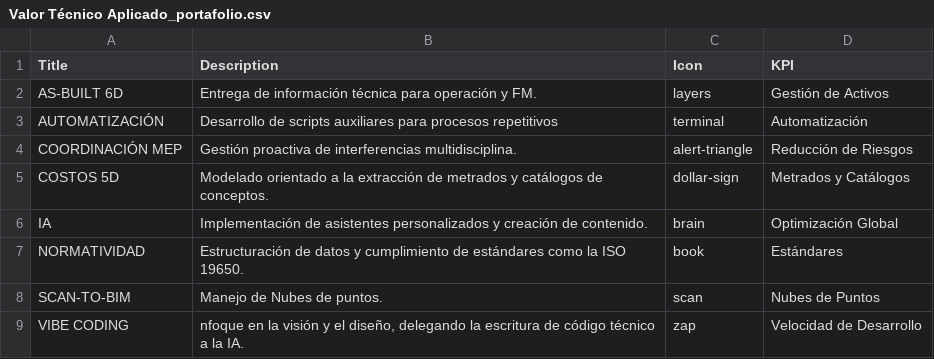
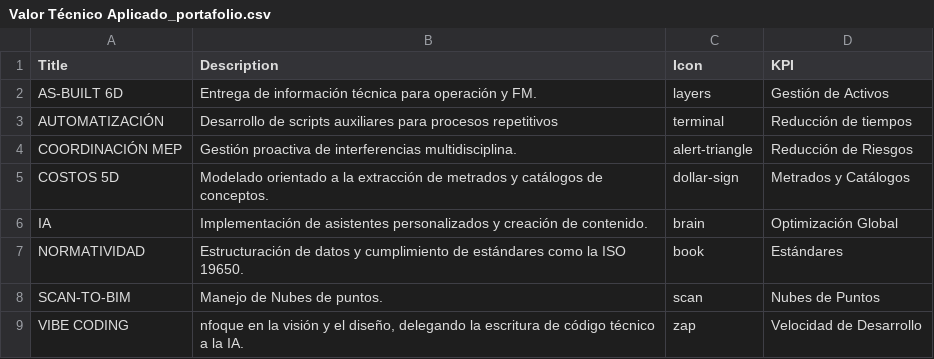
Before and after one commit to eduardoehr89-source/portafolio, a CSV file: Valor Técnico Aplicado_portafolio.csv, drawn as a sheet.

Commit message:
Add files via upload

```diff
--- a/Valor Técnico Aplicado_portafolio.csv
+++ b/Valor Técnico Aplicado_portafolio.csv
@@ -2,3 +2,3 @@ Title,Description,Icon,KPI
 AS-BUILT 6D,Entrega de información técnica para operación y FM.,layers,Gestión de Activos
-AUTOMATIZACIÓN,Desarrollo de scripts auxiliares para procesos repetitivos,terminal,Automatización
+AUTOMATIZACIÓN,Desarrollo de scripts auxiliares para procesos repetitivos,terminal,Reducción de tiempos
 COORDINACIÓN MEP,Gestión proactiva de interferencias multidisciplina.,alert-triangle,Reducción de Riesgos
```
